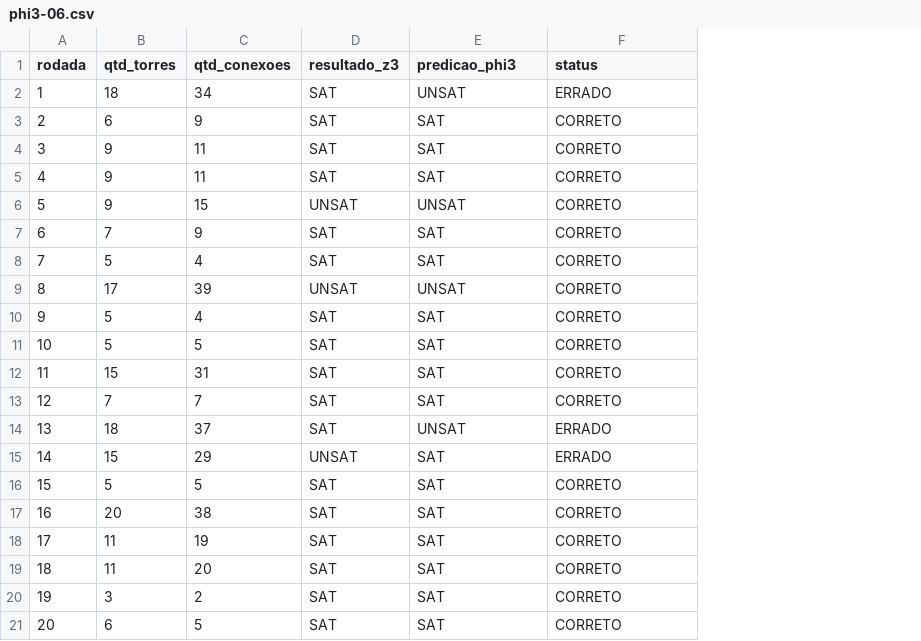
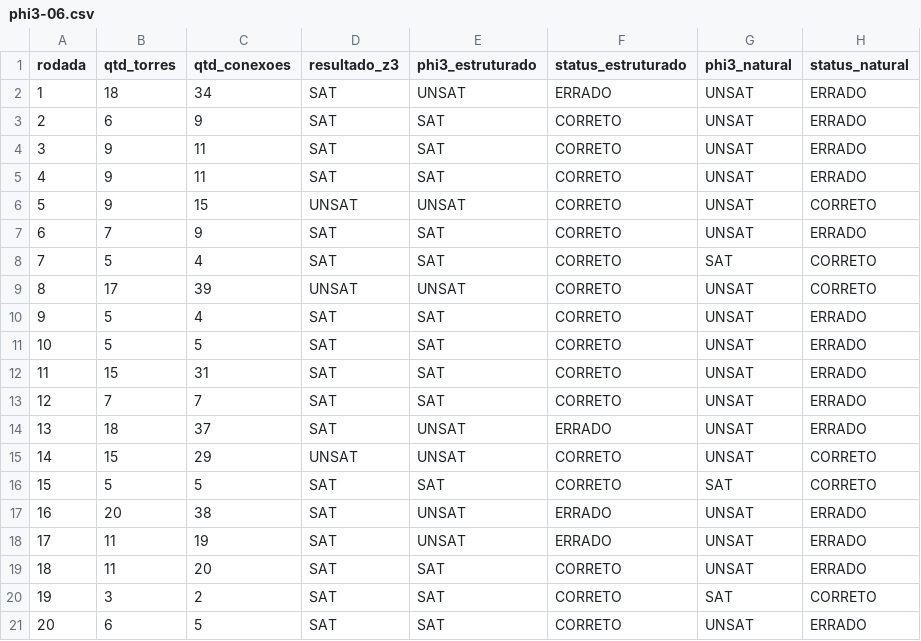
Before and after one commit to hosanafg/LogiComp, a CSV file: cenariosphi3/phi3-06.csv, drawn as a sheet; the diff names each change by its address in the sheet, - before the commit and + after, or states it on an @@ line.

```diff
--- a/cenariosphi3/phi3-06.csv
+++ b/cenariosphi3/phi3-06.csv
+column G (phi3_natural), rows 2-21: UNSAT | UNSAT | UNSAT | UNSAT | UNSAT | UNSAT | SAT | UNSAT | UNSAT | UNSAT | UNSAT | UNSAT | UNSAT | UNSAT | SAT | UNSAT | UNSAT | UNSAT | SAT | UNSAT
+column H (status_natural), rows 2-21: ERRADO | ERRADO | ERRADO | ERRADO | CORRETO | ERRADO | CORRETO | CORRETO | ERRADO | ERRADO | ERRADO | ERRADO | ERRADO | CORRETO | CORRETO | ERRADO | ERRADO | ERRADO | CORRETO | ERRADO
-E1: predicao_phi3
+E1: phi3_estruturado
-F1: status
+F1: status_estruturado
-E15 (phi3_estruturado): SAT
+E15 (phi3_estruturado): UNSAT
-F15 (status_estruturado): ERRADO
+F15 (status_estruturado): CORRETO
-E17:E18 (phi3_estruturado): SAT
+E17:E18 (phi3_estruturado): UNSAT
-F17:F18 (status_estruturado): CORRETO
+F17:F18 (status_estruturado): ERRADO
```
Also changed, not shown: cenariosphi3/phi3-04.csv, cenariosphi3/phi3-05.csv, 7 other files.
